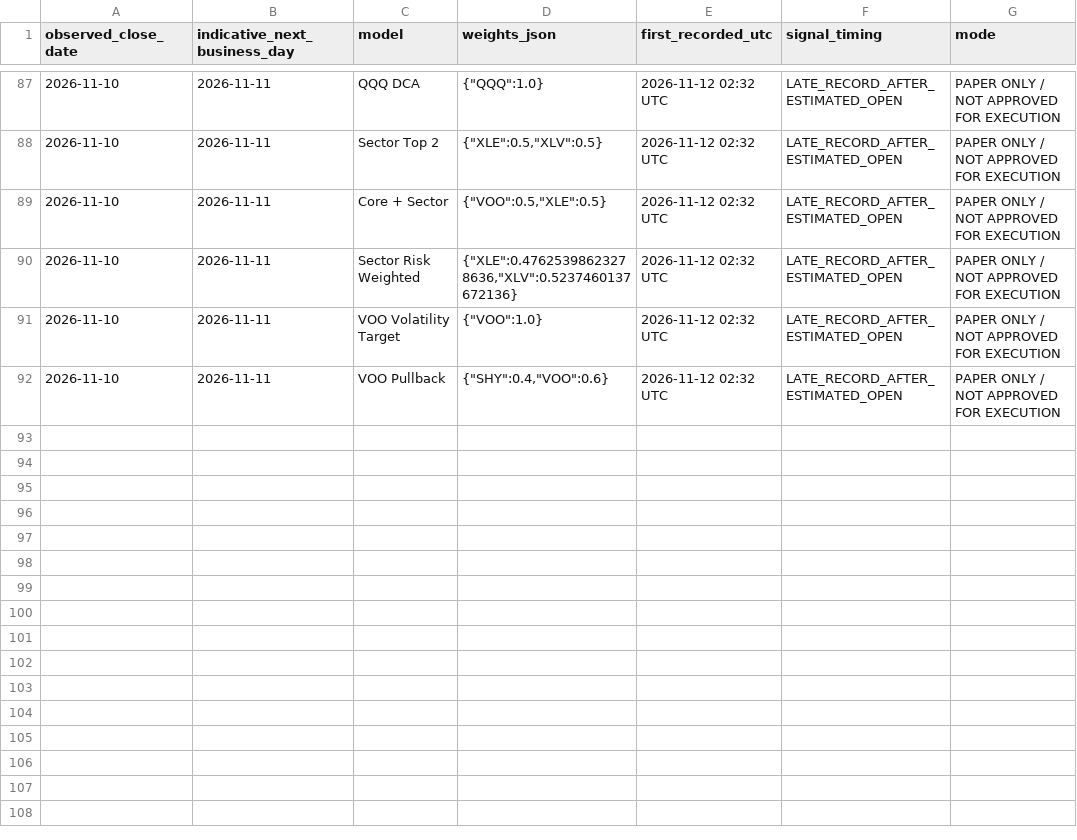
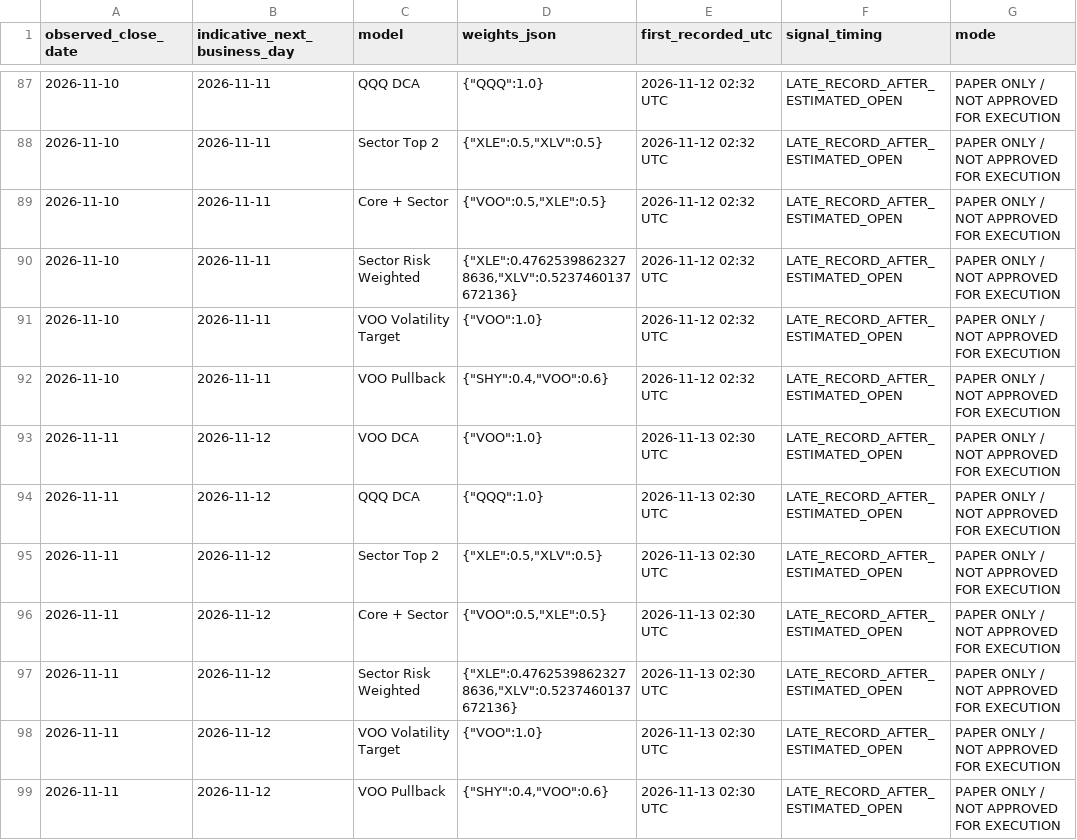
Before and after one commit to aaronleeweien/signaldesk-research, a CSV file: research/paper_signals.csv, drawn as a sheet; only a part is shown, gaps mark what is left out; the diff names each change by its address in the sheet, - before the commit and + after, or states it on an @@ line.

```diff
--- a/research/paper_signals.csv
+++ b/research/paper_signals.csv
+row 93: 2026-11-11 | 2026-11-12 | VOO DCA | {"VOO":1.0} | 2026-11-13 02:30 UTC | LATE_RECORD_AFTER_ESTIMATED_OPEN | PAPER ONLY / NOT APPROVED FOR EXECUTION
+row 94: 2026-11-11 | 2026-11-12 | QQQ DCA | {"QQQ":1.0} | 2026-11-13 02:30 UTC | LATE_RECORD_AFTER_ESTIMATED_OPEN | PAPER ONLY / NOT APPROVED FOR EXECUTION
+row 95: 2026-11-11 | 2026-11-12 | Sector Top 2 | {"XLE":0.5,"XLV":0.5} | 2026-11-13 02:30 UTC | LATE_RECORD_AFTER_ESTIMATED_OPEN | PAPER ONLY / NOT APPROVED FOR EXECUTION
+row 96: 2026-11-11 | 2026-11-12 | Core + Sector | {"VOO":0.5,"XLE":0.5} | 2026-11-13 02:30 UTC | LATE_RECORD_AFTER_ESTIMATED_OPEN | PAPER ONLY / NOT APPROVED FOR EXECUTION
+row 97: 2026-11-11 | 2026-11-12 | Sector Risk Weighted | {"XLE":0.47625398623278636,"XLV":0.5237460137672136} | 2026-11-13 02:30 UTC | LATE_RECORD_AFTER_ESTIMATED_OPEN | PAPER ONLY / NOT APPROVED FOR EXECUTION
+row 98: 2026-11-11 | 2026-11-12 | VOO Volatility Target | {"VOO":1.0} | 2026-11-13 02:30 UTC | LATE_RECORD_AFTER_ESTIMATED_OPEN | PAPER ONLY / NOT APPROVED FOR EXECUTION
+row 99: 2026-11-11 | 2026-11-12 | VOO Pullback | {"SHY":0.4,"VOO":0.6} | 2026-11-13 02:30 UTC | LATE_RECORD_AFTER_ESTIMATED_OPEN | PAPER ONLY / NOT APPROVED FOR EXECUTION
```
Also changed, not shown: research/factor_paper.csv, research/stocks_paper.csv, 28 other files.
